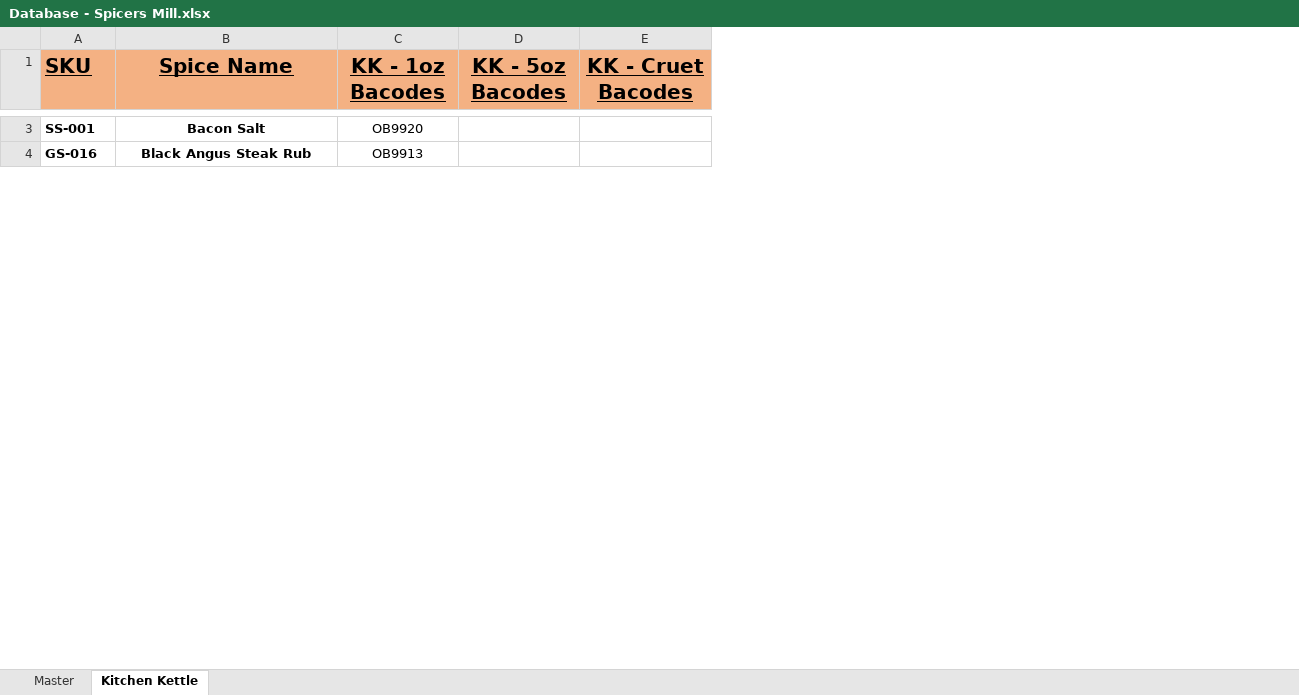
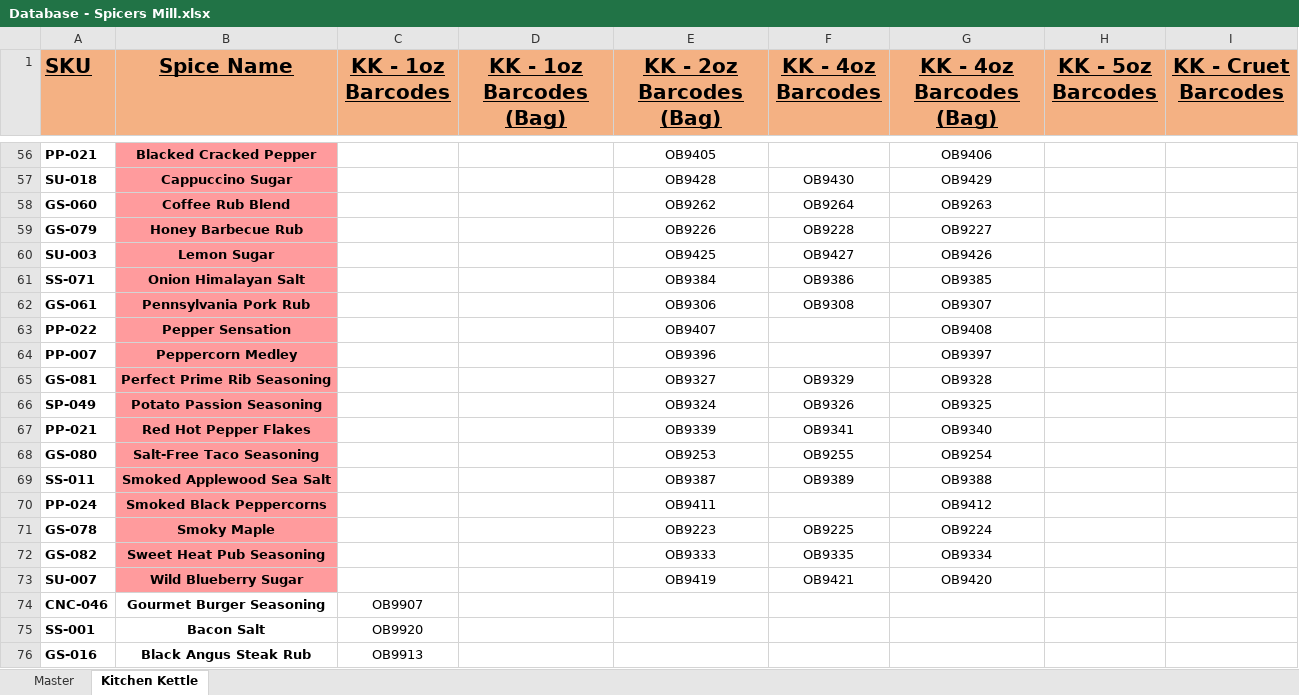
Before and after one commit to chadLinthicum/DATABASE-Spicers_Mill, an Excel workbook: Database - Spicers Mill.xlsx, sheet Kitchen Kettle, drawn as a sheet; only a part is shown, gaps mark what is left out; values as stored, in another font and other column widths than the file's, no borders; conditional formats not drawn; addresses are those after the commit; the diff covers the shown part only; the diff names each change by its address in the sheet, - before the commit and + after, or states it on an @@ line.

Commit message:
Bunch of KK stuff added for Da Big Order

```diff
--- a/Database - Spicers Mill.xlsx (sheet Kitchen Kettle)
+++ b/Database - Spicers Mill.xlsx (sheet Kitchen Kettle)
+column D (KK - 1oz Barcodes (Bag)), empty
+column E (KK - 2oz Barcodes (Bag)), empty
+column F (KK - 4oz Barcodes), empty
+column G (KK - 4oz Barcodes (Bag)), empty
-C1: KK - 1oz Bacodes
+C1: KK - 1oz Barcodes
-H1: KK - 5oz Bacodes
+H1: KK - 5oz Barcodes
-I1: KK - Cruet Bacodes
+I1: KK - Cruet Barcodes
+row 56: PP-021 | Blacked Cracked Pepper |  |  | OB9405 |  | OB9406
+row 57: SU-018 | Cappuccino Sugar |  |  | OB9428 | OB9430 | OB9429
+row 58: GS-060 | Coffee Rub Blend |  |  | OB9262 | OB9264 | OB9263
+row 59: GS-079 | Honey Barbecue Rub |  |  | OB9226 | OB9228 | OB9227
+row 60: SU-003 | Lemon Sugar |  |  | OB9425 | OB9427 | OB9426
+row 61: SS-071 | Onion Himalayan Salt |  |  | OB9384 | OB9386 | OB9385
+row 62: GS-061 | Pennsylvania Pork Rub |  |  | OB9306 | OB9308 | OB9307
+row 63: PP-022 | Pepper Sensation |  |  | OB9407 |  | OB9408
+row 64: PP-007 | Peppercorn Medley |  |  | OB9396 |  | OB9397
+row 65: GS-081 | Perfect Prime Rib Seasoning |  |  | OB9327 | OB9329 | OB9328
+row 66: SP-049 | Potato Passion Seasoning |  |  | OB9324 | OB9326 | OB9325
+row 67: PP-021 | Red Hot Pepper Flakes |  |  | OB9339 | OB9341 | OB9340
+row 68: GS-080 | Salt-Free Taco Seasoning |  |  | OB9253 | OB9255 | OB9254
+row 69: SS-011 | Smoked Applewood Sea Salt |  |  | OB9387 | OB9389 | OB9388
+row 70: PP-024 | Smoked Black Peppercorns |  |  | OB9411 |  | OB9412
+row 71: GS-078 | Smoky Maple |  |  | OB9223 | OB9225 | OB9224
+row 72: GS-082 | Sweet Heat Pub Seasoning |  |  | OB9333 | OB9335 | OB9334
+row 73: SU-007 | Wild Blueberry Sugar |  |  | OB9419 | OB9421 | OB9420
+row 74: CNC-046 | Gourmet Burger Seasoning | OB9907
```
Also changed, not shown: 54 added rows and 2 removed rows elsewhere in this sheet, sheet Master, formulas that keep their value, hidden cells.
